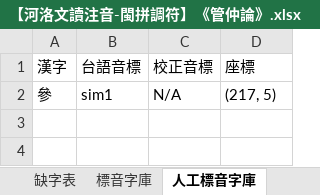
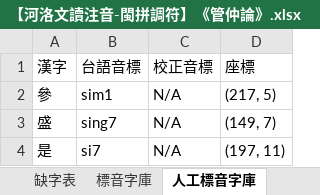
Before and after one commit to AlanJui/Piau-Im, an Excel workbook: output7/【河洛文讀注音-閩拼調符】《管仲論》.xlsx, sheet 人工標音字庫, drawn as a sheet; values as stored, in another font and other column widths than the file's, no borders; the diff names each change by its address in the sheet, - before the commit and + after, or states it on an @@ line.

```diff
--- a/output7/【河洛文讀注音-閩拼調符】《管仲論》.xlsx (sheet 人工標音字庫)
+++ b/output7/【河洛文讀注音-閩拼調符】《管仲論》.xlsx (sheet 人工標音字庫)
+row 3: 盛 | sing7 | N/A | (149, 7)
+row 4: 是 | si7 | N/A | (197, 11)
```
Also changed, not shown: sheet 漢字注音, sheet 標音字庫, 6 other files.
